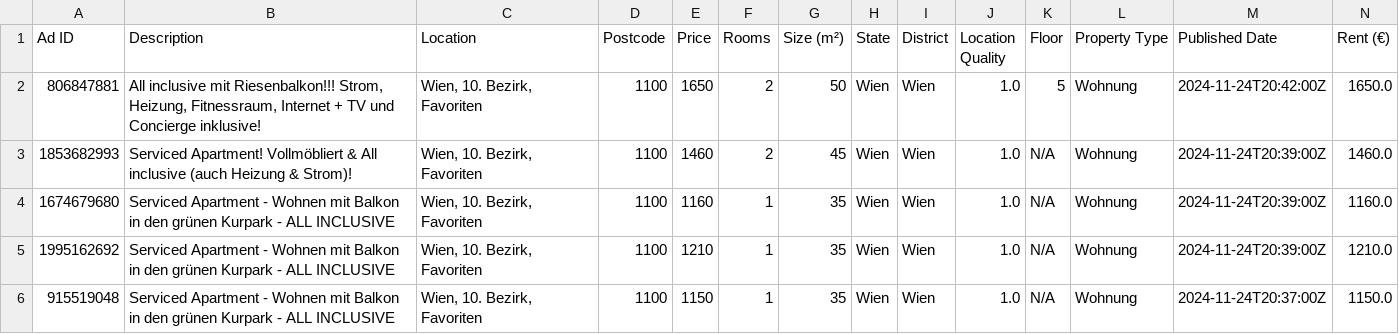
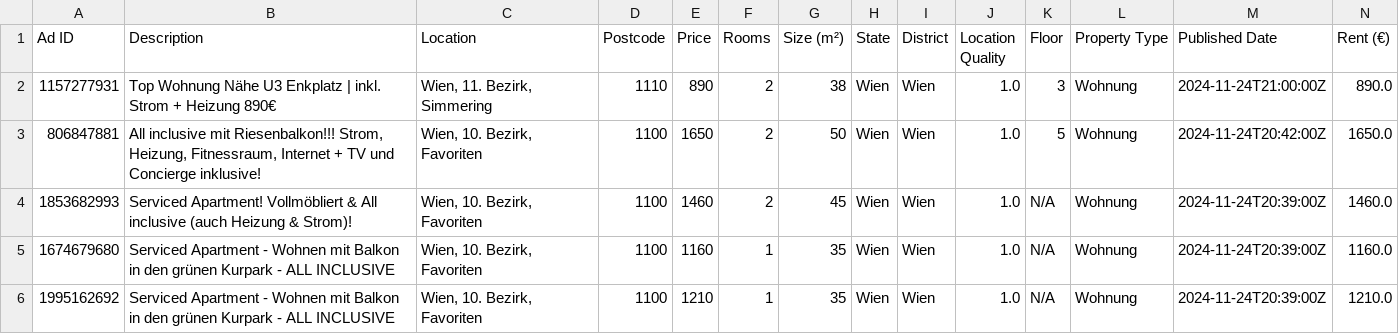
Before and after one commit to nireven/N-renting-in-vienna, a CSV file: listings/rental_data.csv, drawn as a sheet; only a part is shown; the shorter side is filled out with more unchanged rows; rows hold the shown columns only; the diff names each change by its address in the sheet, - before the commit and + after, or states it on an @@ line.

```diff
--- a/listings/rental_data.csv
+++ b/listings/rental_data.csv
+row 2: 1157277931 | Top Wohnung Nähe U3 Enkplatz | inkl. Strom + Heizung 890€ | Wien, 11. Bezirk, Simmering | 1110 | 890 | 2 | 38 | Wien | Wien | 1.0 | 3 | Wohnung | 2024-11-24T21:00:00Z | 890.0
```
